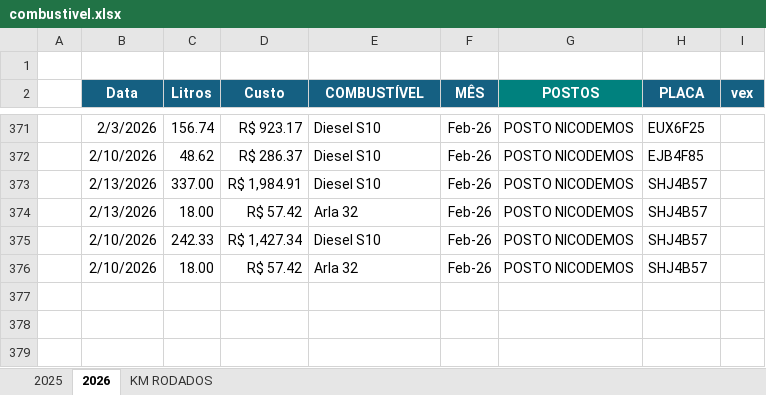
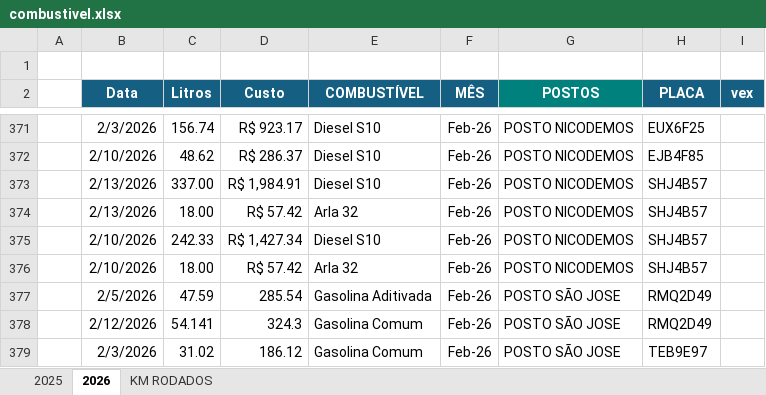
Before and after one commit to jhonnyoraculos/dashboard, an Excel workbook: data/combustivel.xlsx, sheet 2026, drawn as a sheet; only a part is shown, gaps mark what is left out; values as stored, in another font and other column widths than the file's, no borders; the diff names each change by its address in the sheet, - before the commit and + after, or states it on an @@ line.

```diff
--- a/data/combustivel.xlsx (sheet 2026)
+++ b/data/combustivel.xlsx (sheet 2026)
+row 377:  | 2/5/2026 | 47.59 | 285.54 | Gasolina Aditivada | Feb-26 | POSTO SÃO JOSE | RMQ2D49
+row 378:  | 2/12/2026 | 54.141 | 324.3 | Gasolina Comum | Feb-26 | POSTO SÃO JOSE | RMQ2D49
+row 379:  | 2/3/2026 | 31.02 | 186.12 | Gasolina Comum | Feb-26 | POSTO SÃO JOSE | TEB9E97
```
Also changed, not shown: data/manutencao.xlsx, data/reserva de hoteis.xlsx.
